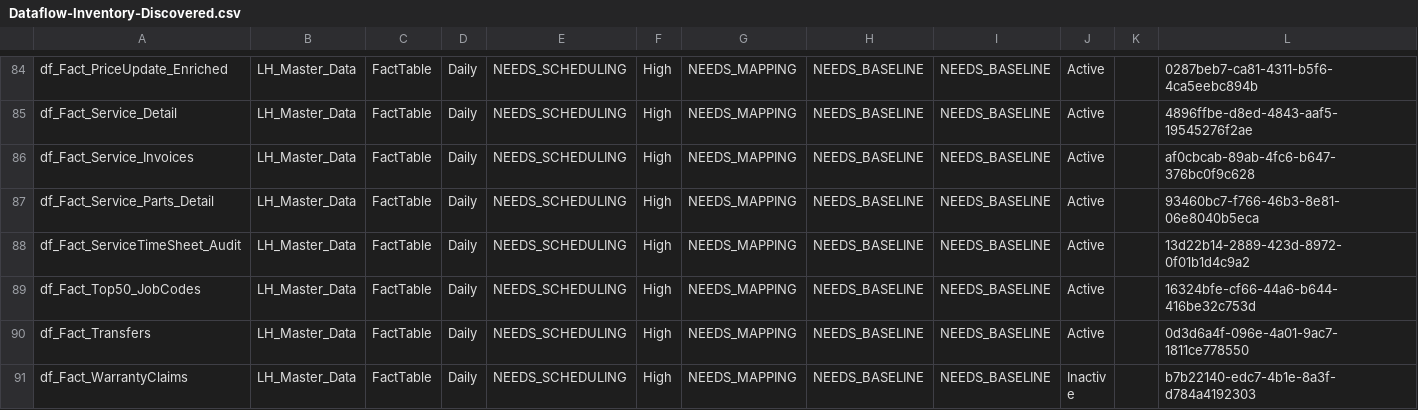
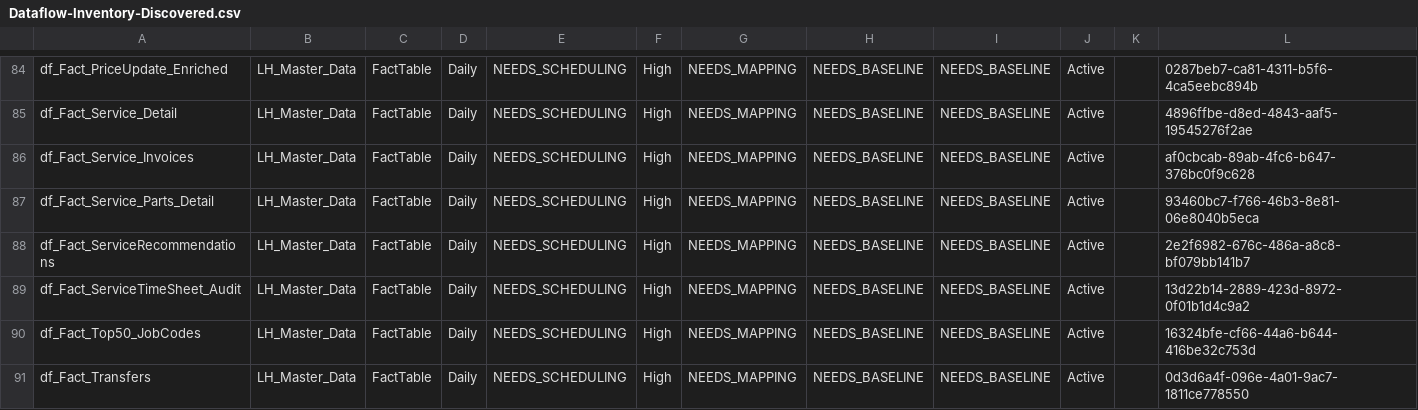
Before and after one commit to SlyFox18/claude-data-projects, a CSV file: projects/fabric-monitoring/documentation/Dataflow-Inventory-Discovered.csv, drawn as a sheet; only a part is shown, gaps mark what is left out; the shorter side is filled out with more unchanged rows; the diff names each change by its address in the sheet, - before the commit and + after, or states it on an @@ line.

Commit message:
Auto-update: post-pipeline monitoring 2026-08-14
Scheduled task: Run-PostPipeline-Monitoring
- Refresh history logged
- Data freshness checked
- CU usage updated
- Dashboard regenerated

```diff
--- a/projects/fabric-monitoring/documentation/Dataflow-Inventory-Discovered.csv
+++ b/projects/fabric-monitoring/documentation/Dataflow-Inventory-Discovered.csv
+row 88: df_Fact_ServiceRecommendations | LH_Master_Data | FactTable | Daily | NEEDS_SCHEDULING | High | NEEDS_MAPPING | NEEDS_BASELINE | NEEDS_BASELINE | Active |  | 2e2f6982-676c-486a-a8c8-bf079bb141b7
```
Also changed, not shown: projects/fabric-monitoring/documentation/Capacity-Utilization-Tracking.csv, projects/fabric-monitoring/documentation/Dataflow-Freshness-Report.csv, 9 other files.
